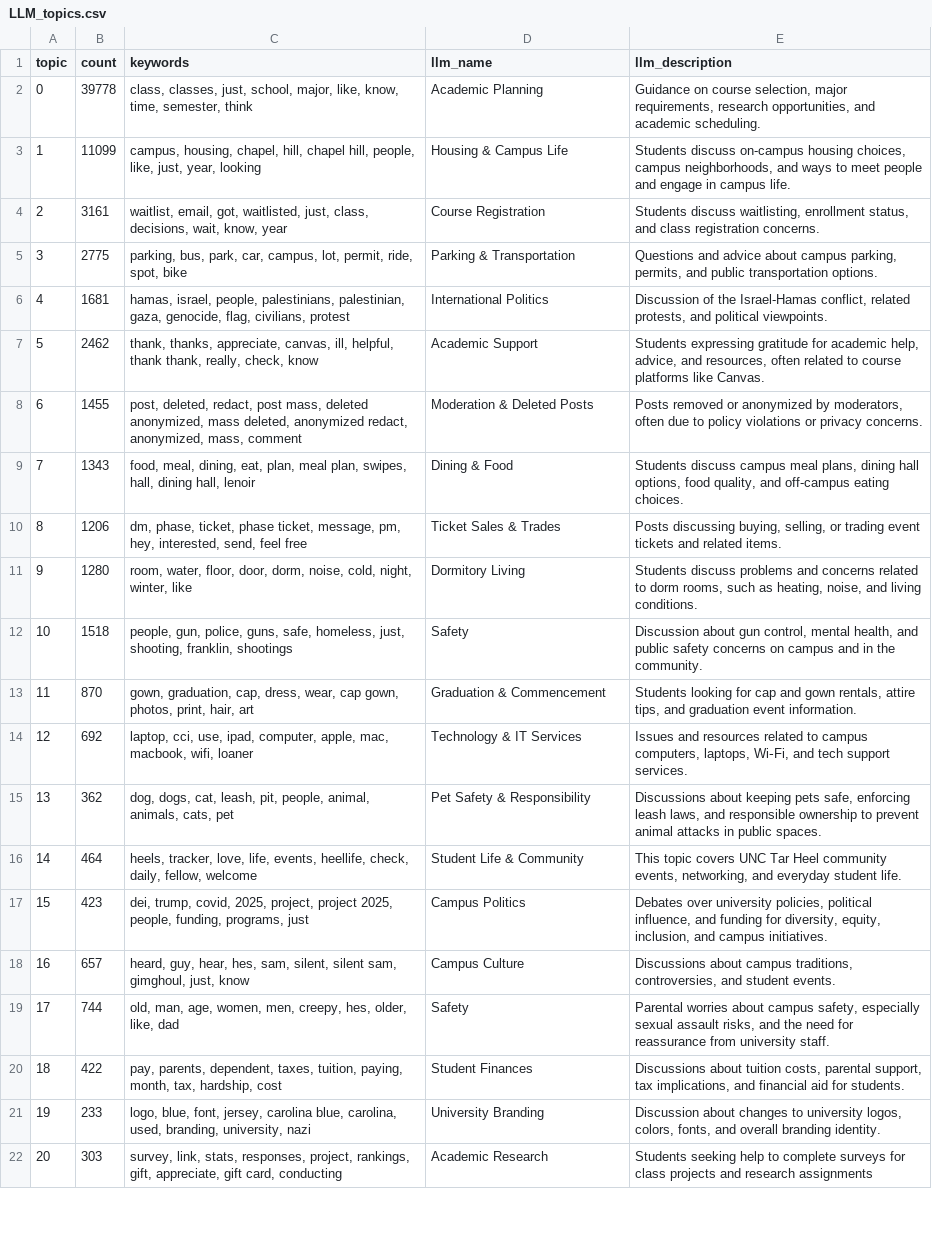
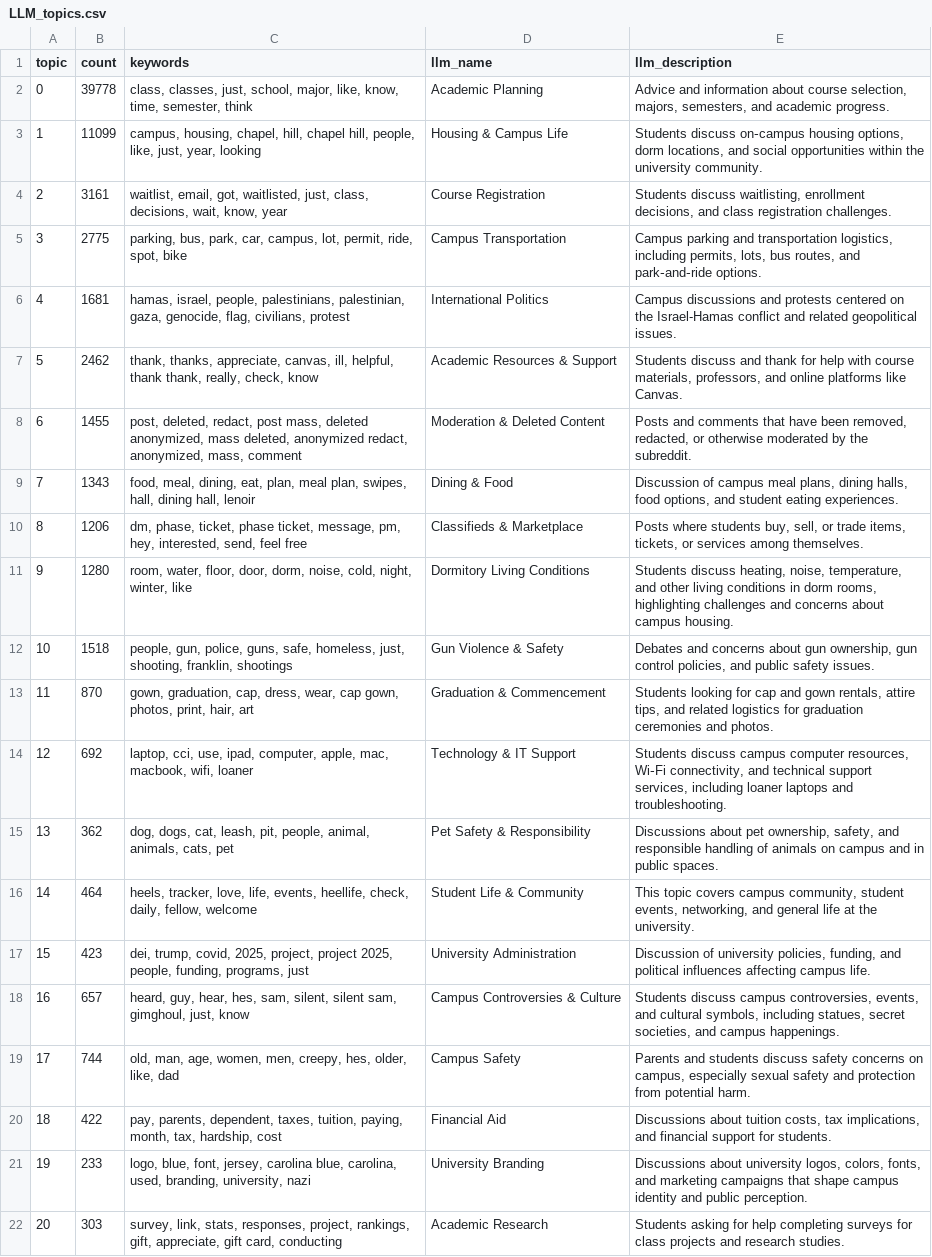
Before and after one commit to ishanvepa/Multimodal-Analysis-on-Student-Mood, a CSV file: bertopic_outputs_UNC/notitle/LLM_topics.csv, drawn as a sheet; only a part is shown; the diff covers the shown part only; the diff names each change by its address in the sheet, - before the commit and + after, or states it on an @@ line.

Commit message:
update generated outputs

```diff
--- a/bertopic_outputs_UNC/notitle/LLM_topics.csv
+++ b/bertopic_outputs_UNC/notitle/LLM_topics.csv
-E2 (llm_description): Guidance on course selection, major requirements, research opportunities, and academic scheduling.
+E2 (llm_description): Advice and information about course selection, majors, semesters, and academic progress.
-E3 (llm_description): Students discuss on-campus housing choices, campus neighborhoods, and ways to meet people and engage in campus life.
+E3 (llm_description): Students discuss on‑campus housing options, dorm locations, and social opportunities within the university community.
-E4 (llm_description): …waitlisting, enrollment status, and class registration concerns.
+E4 (llm_description): …waitlisting, enrollment decisions, and class registration challenges.
-D5 (llm_name): Parking & Transportation
+D5 (llm_name): Campus Transportation
-E5 (llm_description): Questions and advice about campus parking, permits, and public transportation options.
+E5 (llm_description): Campus parking and transportation logistics, including permits, lots, bus routes, and park‑and‑ride options.
-E6 (llm_description): Discussion of the Israel-Hamas conflict, related protests, and political viewpoints.
+E6 (llm_description): Campus discussions and protests centered on the Israel-Hamas conflict and related geopolitical issues.
-D7 (llm_name): Academic Support
+D7 (llm_name): Academic Resources & Support
-E7 (llm_description): Students expressing gratitude for academic help, advice, and resources, often related to course platforms like…
+E7 (llm_description): Students discuss and thank for help with course materials, professors, and online platforms like…
-D8 (llm_name): Moderation & Deleted Posts
+D8 (llm_name): Moderation & Deleted Content
-E8 (llm_description): Posts removed or anonymized by moderators, often due to policy violations or privacy concerns.
+E8 (llm_description): Posts and comments that have been removed, redacted, or otherwise moderated by the subreddit.
-E9 (llm_description): Students discuss campus meal plans, dining hall options, food quality, and off-campus eating choices.
+E9 (llm_description): Discussion of campus meal plans, dining halls, food options, and student eating experiences.
-D10 (llm_name): Ticket Sales & Trades
+D10 (llm_name): Classifieds & Marketplace
-E10 (llm_description): Posts discussing buying, selling, or trading event tickets and related items.
+E10 (llm_description): Posts where students buy, sell, or trade items, tickets, or services among themselves.
-D11 (llm_name): Dormitory Living
+D11 (llm_name): Dormitory Living Conditions
-E11 (llm_description): Students discuss problems and concerns related to dorm rooms, such as heating, noise, and living conditions.
+E11 (llm_description): Students discuss heating, noise, temperature, and other living conditions in dorm rooms, highlighting challenges and concerns about campus housing.
-D12 (llm_name): Safety
+D12 (llm_name): Gun Violence & Safety
-E12 (llm_description): Discussion about gun control, mental health, and public safety concerns on campus and in the community.
+E12 (llm_description): Debates and concerns about gun ownership, gun control policies, and public safety issues.
-E13 (llm_description): …tips, and graduation event information.
+E13 (llm_description): …tips, and related logistics for graduation ceremonies and photos.
-D14 (llm_name): Technology & IT Services
+D14 (llm_name): Technology & IT Support
-E14 (llm_description): Issues and resources related to campus computers, laptops, Wi‑Fi, and tech support services.
+E14 (llm_description): Students discuss campus computer resources, Wi‑Fi connectivity, and technical support services, including loaner laptops and troubleshooting.
-E15 (llm_description): Discussions about keeping pets safe, enforcing leash laws, and responsible ownership to prevent animal attacks in public…
+E15 (llm_description): Discussions about pet ownership, safety, and responsible handling of animals on campus and in public…
-E16 (llm_description): …topic covers UNC Tar Heel community events, networking, and everyday student life.
+E16 (llm_description): …topic covers campus community, student events, networking, and general life at the university.
-D17 (llm_name): Campus Politics
+D17 (llm_name): University Administration
-E17 (llm_description): Debates over university policies, political influence, and funding for diversity, equity, inclusion, and campus initiatives.
+E17 (llm_description): Discussion of university policies, funding, and political influences affecting campus life.
-D18 (llm_name): Campus Culture
+D18 (llm_name): Campus Controversies & Culture
-E18 (llm_description): Discussions about campus traditions, controversies, and student events.
+E18 (llm_description): Students discuss campus controversies, events, and cultural symbols, including statues, secret societies, and campus happenings.
-D19 (llm_name): Safety
+D19 (llm_name): Campus Safety
-E19 (llm_description): Parental worries about campus safety, especially sexual assault risks, and the need for reassurance from university staff.
+E19 (llm_description): Parents and students discuss safety concerns on campus, especially sexual safety and protection from potential harm.
-D20 (llm_name): Student Finances
+D20 (llm_name): Financial Aid
-E20 (llm_description): …tuition costs, parental support, tax implications, and financial aid for students.
+E20 (llm_description): …tuition costs, tax implications, and financial support for students.
-E21 (llm_description): Discussion about changes to university logos, colors, fonts, and overall branding identity.
+E21 (llm_description): Discussions about university logos, colors, fonts, and marketing campaigns that shape campus identity and public perception.
-E22 (llm_description): Students seeking help to complete surveys for class projects and research assignments
+E22 (llm_description): Students asking for help completing surveys for class projects and research studies.
```
Also changed, not shown: 11 edited cells elsewhere in this file, bertopic_outputs_GATECH/notitle/LLM_topics.csv, bertopic_outputs_GATECH/wtitle/LLM_topics.csv, 3 other files.
